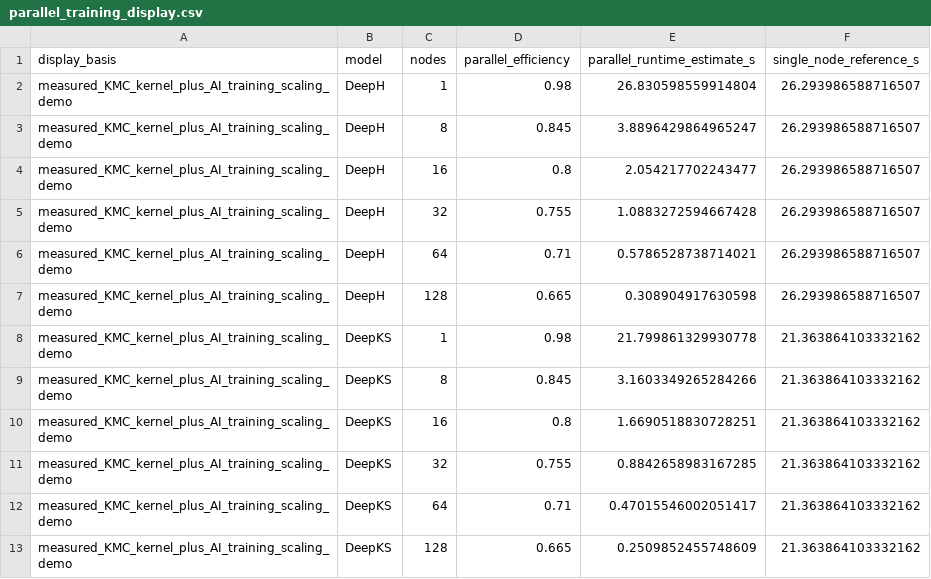
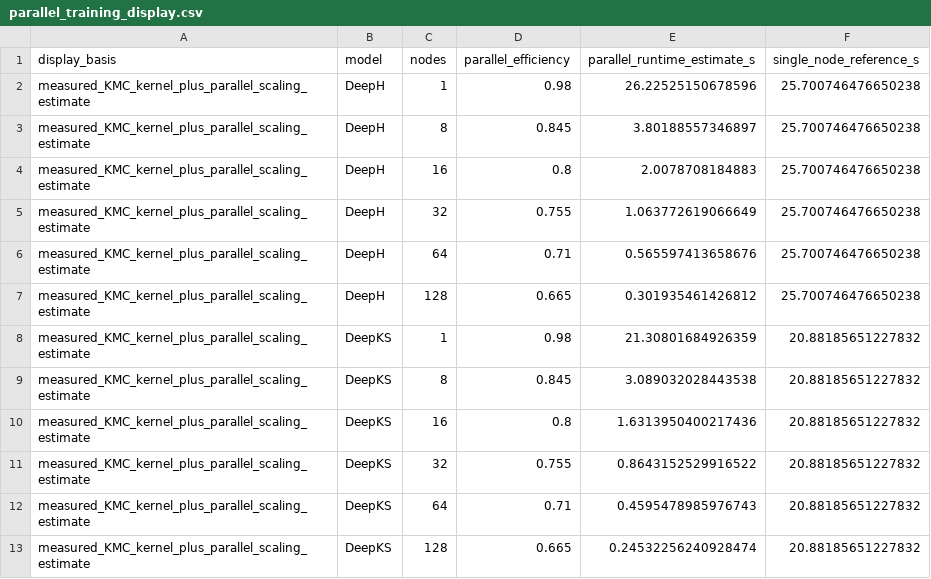
Before and after one commit to ZimingPAN/Atomworld-Twins, a CSV file: KMC test/outputs/tables/parallel_training_display.csv, drawn as a sheet.

```diff
--- a/KMC test/outputs/tables/parallel_training_display.csv
+++ b/KMC test/outputs/tables/parallel_training_display.csv
@@ -1,13 +1,13 @@
 display_basis,model,nodes,parallel_efficiency,parallel_runtime_estimate_s,single_node_reference_s
-measured_KMC_kernel_plus_AI_training_scaling_demo,DeepH,1,0.98,26.830598559914804,26.293986588716507
-measured_KMC_kernel_plus_AI_training_scaling_demo,DeepH,8,0.845,3.8896429864965247,26.293986588716507
-measured_KMC_kernel_plus_AI_training_scaling_demo,DeepH,16,0.8,2.054217702243477,26.293986588716507
-measured_KMC_kernel_plus_AI_training_scaling_demo,DeepH,32,0.755,1.0883272594667428,26.293986588716507
-measured_KMC_kernel_plus_AI_training_scaling_demo,DeepH,64,0.71,0.5786528738714021,26.293986588716507
-measured_KMC_kernel_plus_AI_training_scaling_demo,DeepH,128,0.665,0.308904917630598,26.293986588716507
-measured_KMC_kernel_plus_AI_training_scaling_demo,DeepKS,1,0.98,21.799861329930778,21.363864103332162
-measured_KMC_kernel_plus_AI_training_scaling_demo,DeepKS,8,0.845,3.1603349265284266,21.363864103332162
-measured_KMC_kernel_plus_AI_training_scaling_demo,DeepKS,16,0.8,1.6690518830728251,21.363864103332162
-measured_KMC_kernel_plus_AI_training_scaling_demo,DeepKS,32,0.755,0.8842658983167285,21.363864103332162
-measured_KMC_kernel_plus_AI_training_scaling_demo,DeepKS,64,0.71,0.47015546002051417,21.363864103332162
-measured_KMC_kernel_plus_AI_training_scaling_demo,DeepKS,128,0.665,0.2509852455748609,21.363864103332162
+measured_KMC_kernel_plus_parallel_scaling_estimate,DeepH,1,0.98,26.22525150678596,25.700746476650238
+measured_KMC_kernel_plus_parallel_scaling_estimate,DeepH,8,0.845,3.80188557346897,25.700746476650238
+measured_KMC_kernel_plus_parallel_scaling_estimate,DeepH,16,0.8,2.0078708184883,25.700746476650238
+measured_KMC_kernel_plus_parallel_scaling_estimate,DeepH,32,0.755,1.063772619066649,25.700746476650238
+measured_KMC_kernel_plus_parallel_scaling_estimate,DeepH,64,0.71,0.565597413658676,25.700746476650238
+measured_KMC_kernel_plus_parallel_scaling_estimate,DeepH,128,0.665,0.301935461426812,25.700746476650238
+measured_KMC_kernel_plus_parallel_scaling_estimate,DeepKS,1,0.98,21.30801684926359,20.88185651227832
+measured_KMC_kernel_plus_parallel_scaling_estimate,DeepKS,8,0.845,3.089032028443538,20.88185651227832
+measured_KMC_kernel_plus_parallel_scaling_estimate,DeepKS,16,0.8,1.6313950400217436,20.88185651227832
+measured_KMC_kernel_plus_parallel_scaling_estimate,DeepKS,32,0.755,0.8643152529916522,20.88185651227832
+measured_KMC_kernel_plus_parallel_scaling_estimate,DeepKS,64,0.71,0.4595478985976743,20.88185651227832
+measured_KMC_kernel_plus_parallel_scaling_estimate,DeepKS,128,0.665,0.24532256240928474,20.88185651227832
```
Also changed, not shown: KMC test/outputs/tables/efficiency_comparison.csv, KMC test/outputs/tables/module_timing_breakdown.csv, 16 other files.
